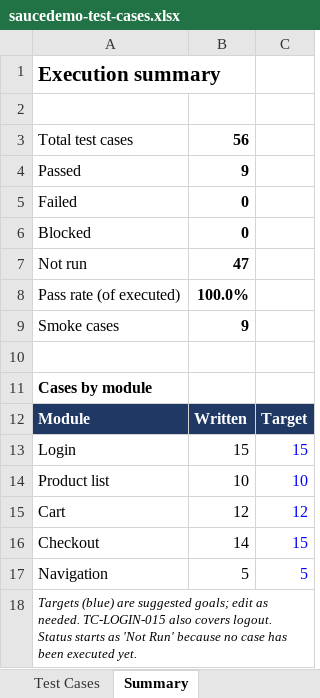
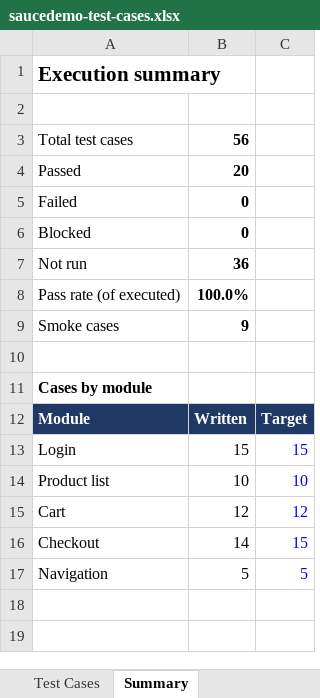
Before and after one commit to DellZaragosa/saucedemo-qa-testing, an Excel workbook: test-cases/saucedemo-test-cases.xlsx, sheet Summary, drawn as a sheet; values as stored, in another font and other column widths than the file's, no borders; the diff names each change by its address in the sheet, - before the commit and + after, or states it on an @@ line.

Commit message:
Execute login test cases and update README status

```diff
--- a/test-cases/saucedemo-test-cases.xlsx (sheet Summary)
+++ b/test-cases/saucedemo-test-cases.xlsx (sheet Summary)
-B4: 9
+B4: 20
-B7: 47
+B7: 36
-row 18: Targets (blue) are suggested goals; edit as needed. TC-LOGIN-015 also covers logout. Status starts as 'Not Run' because no case has been executed yet.
```
Also changed, not shown: sheet Test Cases, 1 other file.
